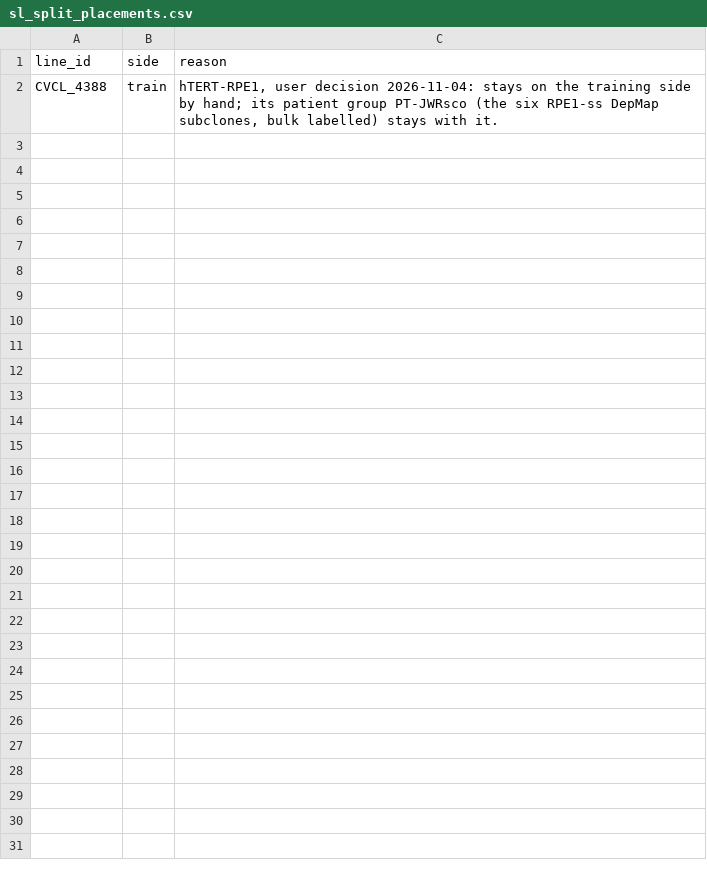
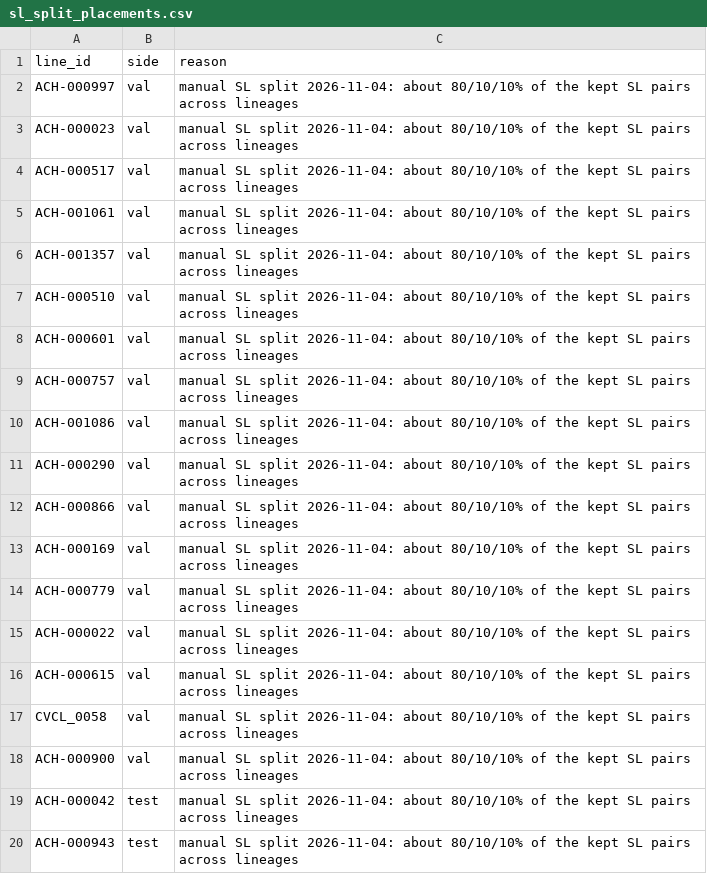
Before and after one commit to ENNCELADUS/gene-perturbation-prediction, a CSV file: configs/benchmarks/sl_split_placements.csv, drawn as a sheet; only a part is shown; removed rows and columns are numbered as before the commit, all else as after; the diff covers the shown part only; the diff names each change by its address in the sheet, - before the commit and + after, or states it on an @@ line.

```diff
--- a/configs/benchmarks/sl_split_placements.csv
+++ b/configs/benchmarks/sl_split_placements.csv
-row 2: CVCL_4388 | train | hTERT-RPE1, user decision 2026-11-04: stays on the training side by hand; its patient group PT-JWRsco (the six RPE1-ss DepMap subclones, bulk labelled) stays with it.
+row 2: ACH-000997 | val | manual SL split 2026-11-04: about 80/10/10% of the kept SL pairs across lineages
+row 3: ACH-000023 | val | manual SL split 2026-11-04: about 80/10/10% of the kept SL pairs across lineages
+row 4: ACH-000517 | val | manual SL split 2026-11-04: about 80/10/10% of the kept SL pairs across lineages
+row 5: ACH-001061 | val | manual SL split 2026-11-04: about 80/10/10% of the kept SL pairs across lineages
+row 6: ACH-001357 | val | manual SL split 2026-11-04: about 80/10/10% of the kept SL pairs across lineages
+row 7: ACH-000510 | val | manual SL split 2026-11-04: about 80/10/10% of the kept SL pairs across lineages
+row 8: ACH-000601 | val | manual SL split 2026-11-04: about 80/10/10% of the kept SL pairs across lineages
+row 9: ACH-000757 | val | manual SL split 2026-11-04: about 80/10/10% of the kept SL pairs across lineages
+row 10: ACH-001086 | val | manual SL split 2026-11-04: about 80/10/10% of the kept SL pairs across lineages
+row 11: ACH-000290 | val | manual SL split 2026-11-04: about 80/10/10% of the kept SL pairs across lineages
+row 12: ACH-000866 | val | manual SL split 2026-11-04: about 80/10/10% of the kept SL pairs across lineages
+row 13: ACH-000169 | val | manual SL split 2026-11-04: about 80/10/10% of the kept SL pairs across lineages
+row 14: ACH-000779 | val | manual SL split 2026-11-04: about 80/10/10% of the kept SL pairs across lineages
+row 15: ACH-000022 | val | manual SL split 2026-11-04: about 80/10/10% of the kept SL pairs across lineages
+row 16: ACH-000615 | val | manual SL split 2026-11-04: about 80/10/10% of the kept SL pairs across lineages
+row 17: CVCL_0058 | val | manual SL split 2026-11-04: about 80/10/10% of the kept SL pairs across lineages
+row 18: ACH-000900 | val | manual SL split 2026-11-04: about 80/10/10% of the kept SL pairs across lineages
+row 19: ACH-000042 | test | manual SL split 2026-11-04: about 80/10/10% of the kept SL pairs across lineages
+row 20: ACH-000943 | test | manual SL split 2026-11-04: about 80/10/10% of the kept SL pairs across lineages
```
Also changed, not shown: 14 added rows elsewhere in this file, 2 other files.
